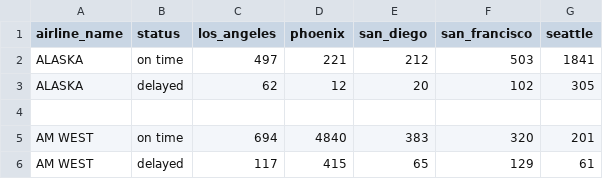
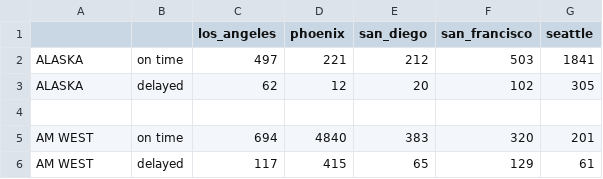
Before and after one commit to BeshkiaKvarnstrom/MSDS-DATA607, a CSV file: Flight_Details.csv, drawn as a sheet.

Commit message:
Add files via upload

```diff
--- a/Flight_Details.csv
+++ b/Flight_Details.csv
@@ -1,2 +1,2 @@
-airline_name,status,los_angeles,phoenix,san_diego,san_francisco,seattle
+,,los_angeles,phoenix,san_diego,san_francisco,seattle
 ALASKA,on time,497,221,212,503,1841
```
